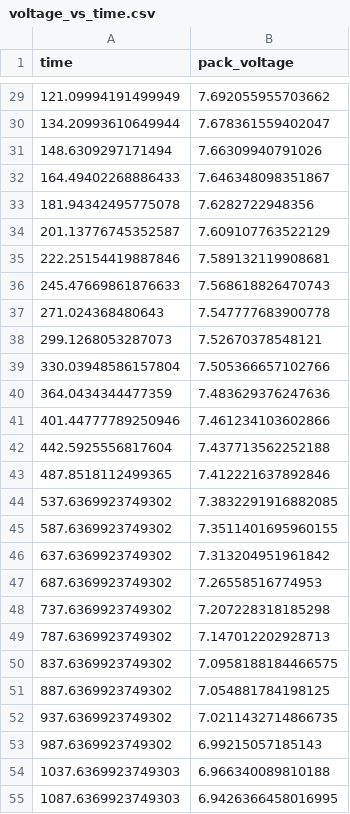
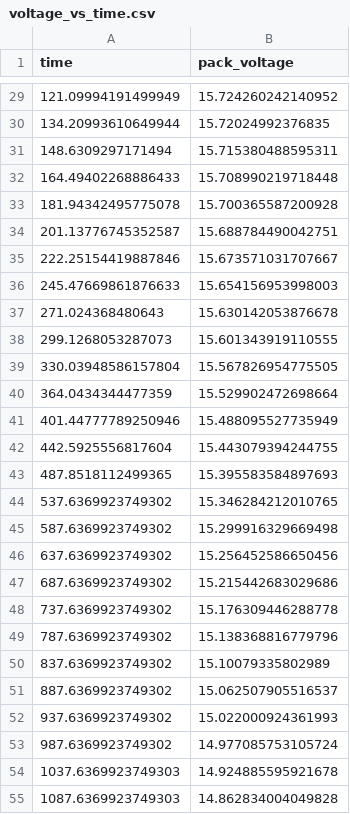
Before and after one commit to Ankityadav1834/ViBE, a CSV file: voltage_vs_time.csv, drawn as a sheet; only a part is shown, gaps mark what is left out; the diff covers the shown part only.

```diff
--- a/voltage_vs_time.csv
+++ b/voltage_vs_time.csv
@@ -29,27 +29,27 @@ time,pack_voltage
-121.09994191499949,7.692055955703662
-134.20993610649944,7.678361559402047
-148.6309297171494,7.66309940791026
-164.49402268886433,7.646348098351867
-181.94342495775078,7.6282722948356
-201.13776745352587,7.609107763522129
-222.25154419887846,7.589132119908681
-245.47669861876633,7.568618826470743
-271.024368480643,7.547777683900778
-299.1268053287073,7.52670378548121
-330.03948586157804,7.505366657102766
-364.0434344477359,7.483629376247636
-401.44777789250946,7.461234103602866
-442.5925556817604,7.437713562252188
-487.8518112499365,7.412221637892846
-537.6369923749302,7.3832291916882085
-587.6369923749302,7.3511401695960155
-637.6369923749302,7.313204951961842
-687.6369923749302,7.26558516774953
-737.6369923749302,7.207228318185298
-787.6369923749302,7.147012202928713
-837.6369923749302,7.0958188184466575
-887.6369923749302,7.054881784198125
-937.6369923749302,7.0211432714866735
-987.6369923749302,6.99215057185143
-1037.6369923749303,6.966340089810188
-1087.6369923749303,6.9426366458016995
+121.09994191499949,15.724260242140952
+134.20993610649944,15.72024992376835
+148.6309297171494,15.715380488595311
+164.49402268886433,15.708990219718448
+181.94342495775078,15.700365587200928
+201.13776745352587,15.688784490042751
+222.25154419887846,15.673571031707667
+245.47669861876633,15.654156953998003
+271.024368480643,15.630142053876678
+299.1268053287073,15.601343919110555
+330.03948586157804,15.567826954775505
+364.0434344477359,15.529902472698664
+401.44777789250946,15.488095527735949
+442.5925556817604,15.443079394244755
+487.8518112499365,15.395583584897693
+537.6369923749302,15.346284212010765
+587.6369923749302,15.299916329669498
+637.6369923749302,15.256452586650456
+687.6369923749302,15.215442683029686
+737.6369923749302,15.176309446288778
+787.6369923749302,15.138368816779796
+837.6369923749302,15.10079335802989
+887.6369923749302,15.062507905516537
+937.6369923749302,15.022000924361993
+987.6369923749302,14.977085753105724
+1037.6369923749303,14.924885595921678
+1087.6369923749303,14.862834004049828
```
Also changed, not shown: 24 added rows and 53 edited cells elsewhere in this file, 3 other files.
